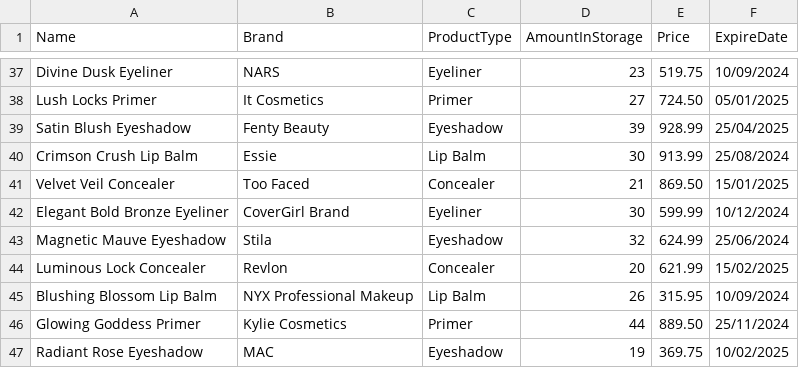
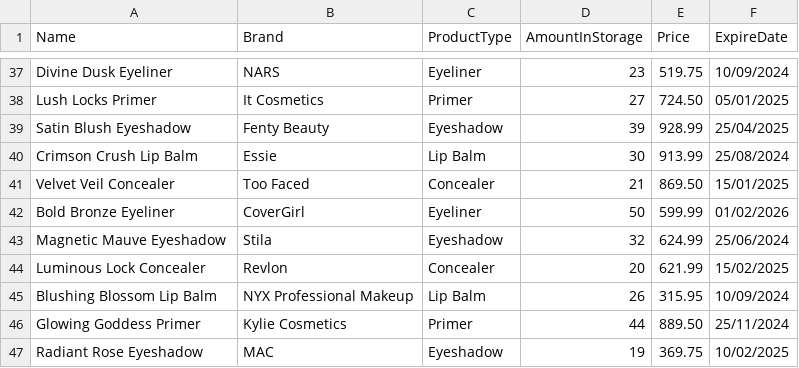
Before and after one commit to CPE-KMUTT-ProjectHub/compro, a CSV file: priceyCosmetics.csv, drawn as a sheet; only a part is shown, gaps mark what is left out.

```diff
--- a/priceyCosmetics.csv
+++ b/priceyCosmetics.csv
@@ -41,3 +41,3 @@ Crimson Crush Lip Balm,Essie,Lip Balm,30,913.99,25/08/2024
 Velvet Veil Concealer,Too Faced,Concealer,21,869.50,15/01/2025
-Elegant Bold Bronze Eyeliner,CoverGirl Brand,Eyeliner,30,599.99,10/12/2024
+Bold Bronze Eyeliner,CoverGirl,Eyeliner,50,599.99,01/02/2026
 Magnetic Mauve Eyeshadow,Stila,Eyeshadow,32,624.99,25/06/2024
```
Also changed, not shown: 3 other files.
